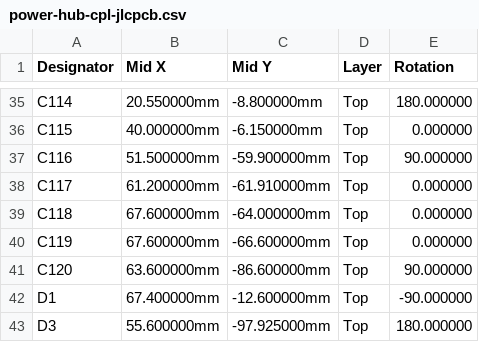
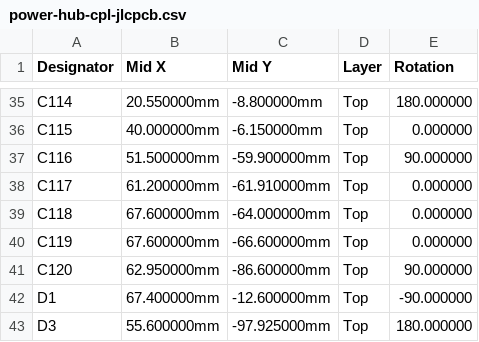
Before and after one commit to kartben/hw-testing-rack, a CSV file: electronics/power-hub/fab/power-hub-cpl-jlcpcb.csv, drawn as a sheet; only a part is shown, gaps mark what is left out.

```diff
--- a/electronics/power-hub/fab/power-hub-cpl-jlcpcb.csv
+++ b/electronics/power-hub/fab/power-hub-cpl-jlcpcb.csv
@@ -40,3 +40,3 @@ C118,67.600000mm,-64.000000mm,Top,0.000000
 C119,67.600000mm,-66.600000mm,Top,0.000000
-C120,63.600000mm,-86.600000mm,Top,90.000000
+C120,62.950000mm,-86.600000mm,Top,90.000000
 D1,67.400000mm,-12.600000mm,Top,-90.000000
```
Also changed, not shown: 7 other files.
